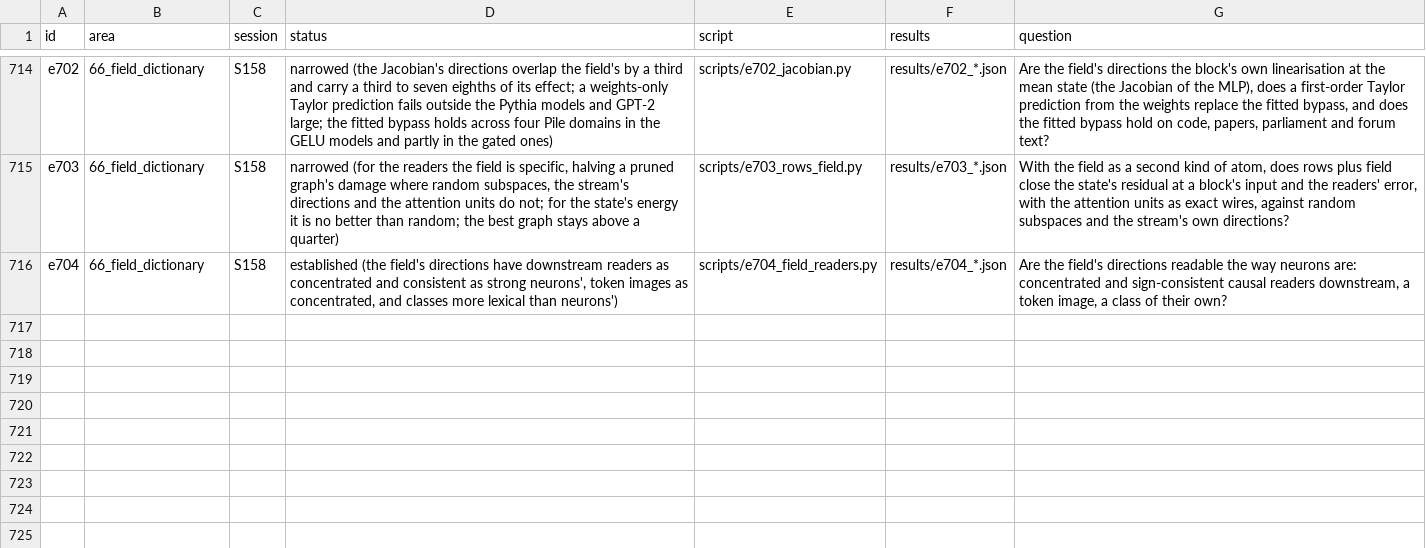
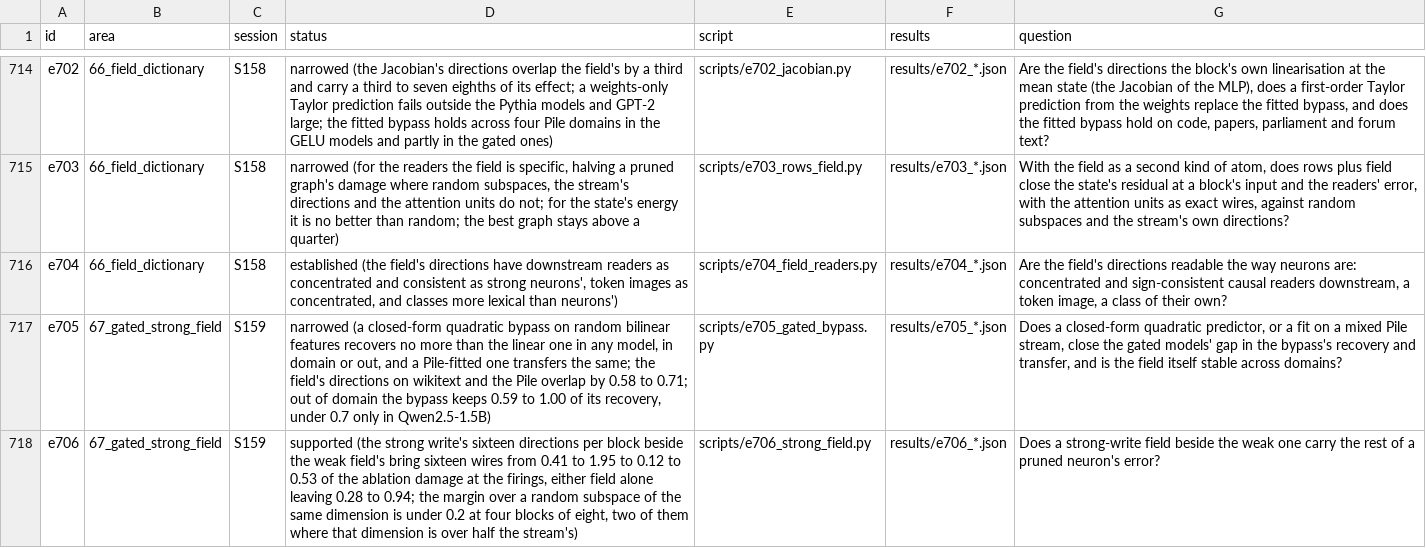
Before and after one commit to sunmoonron/wdd-descendants, a TSV file: docs/atlas/index.tsv, drawn as a sheet; only a part is shown, gaps mark what is left out; the diff names each change by its address in the sheet, - before the commit and + after, or states it on an @@ line.

```diff
--- a/docs/atlas/index.tsv
+++ b/docs/atlas/index.tsv
+row 717: e705 | 67_gated_strong_field | S159 | narrowed (a closed-form quadratic bypass on random bilinear features recovers no more than the linear one in any model, in domain or out, and a Pile-fitted one transfers the same; the field's directions on wikitext and the Pile overlap by 0.58 to 0.71; out of domain the bypass keeps 0.59 to 1.00 of its recovery, under 0.7 only in Qwen2.5-1.5B) | scripts/e705_gated_bypass.py | results/e705_*.json | Does a closed-form quadratic predictor, or a fit on a mixed Pile stream, close the gated models' gap in the bypass's recovery and transfer, and is the field itself stable across domains?
+row 718: e706 | 67_gated_strong_field | S159 | supported (the strong write's sixteen directions per block beside the weak field's bring sixteen wires from 0.41 to 1.95 to 0.12 to 0.53 of the ablation damage at the firings, either field alone leaving 0.28 to 0.94; the margin over a random subspace of the same dimension is under 0.2 at four blocks of eight, two of them where that dimension is over half the stream's) | scripts/e706_strong_field.py | results/e706_*.json | Does a strong-write field beside the weak one carry the rest of a pruned neuron's error?
```
Also changed, not shown: 35 other files.
